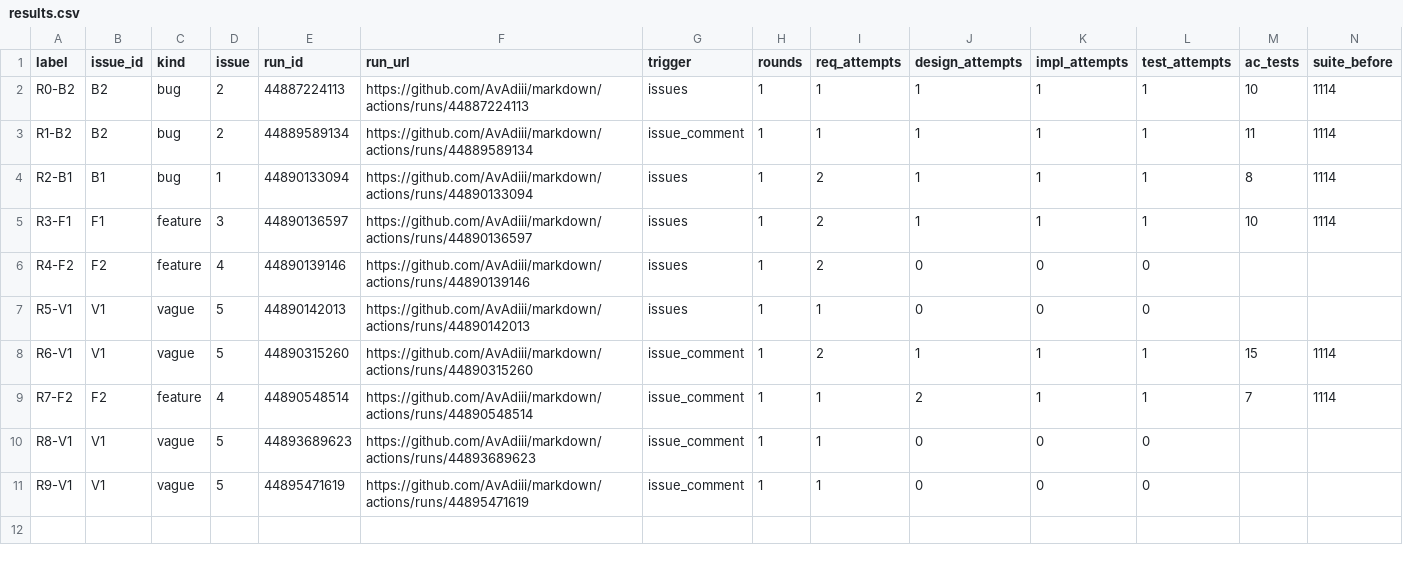
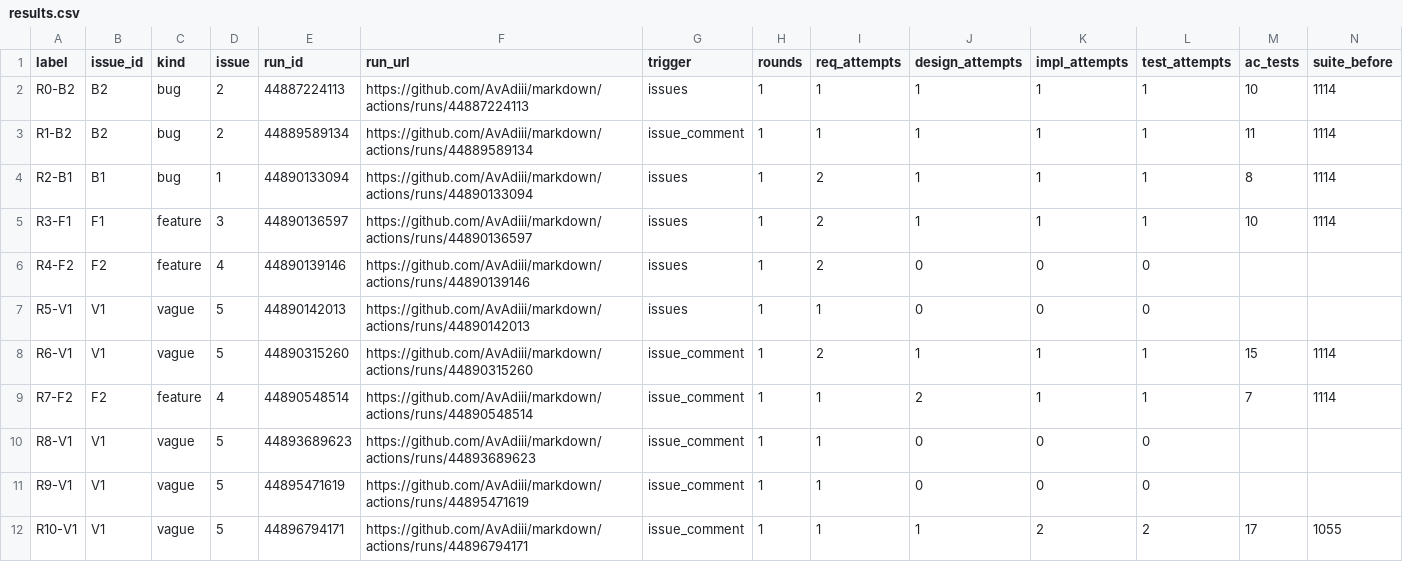
Before and after one commit to AvAdiii/autose-a3, a CSV file: results/results.csv, drawn as a sheet; only a part is shown; rows hold the shown columns only; the diff names each change by its address in the sheet, - before the commit and + after, or states it on an @@ line.

Commit message:
final results, report and demo video

```diff
--- a/results/results.csv
+++ b/results/results.csv
+row 12: R10-V1 | V1 | vague | 5 | 44896794171 | https://github.com/AvAdiii/markdown/actions/runs/44896794171 | issue_comment | 1 | 1 | 1 | 2 | 2 | 17 | 1055
```
Also changed, not shown: results/hidden_results.csv, results/pipeline_runs.csv, 42 other files.
